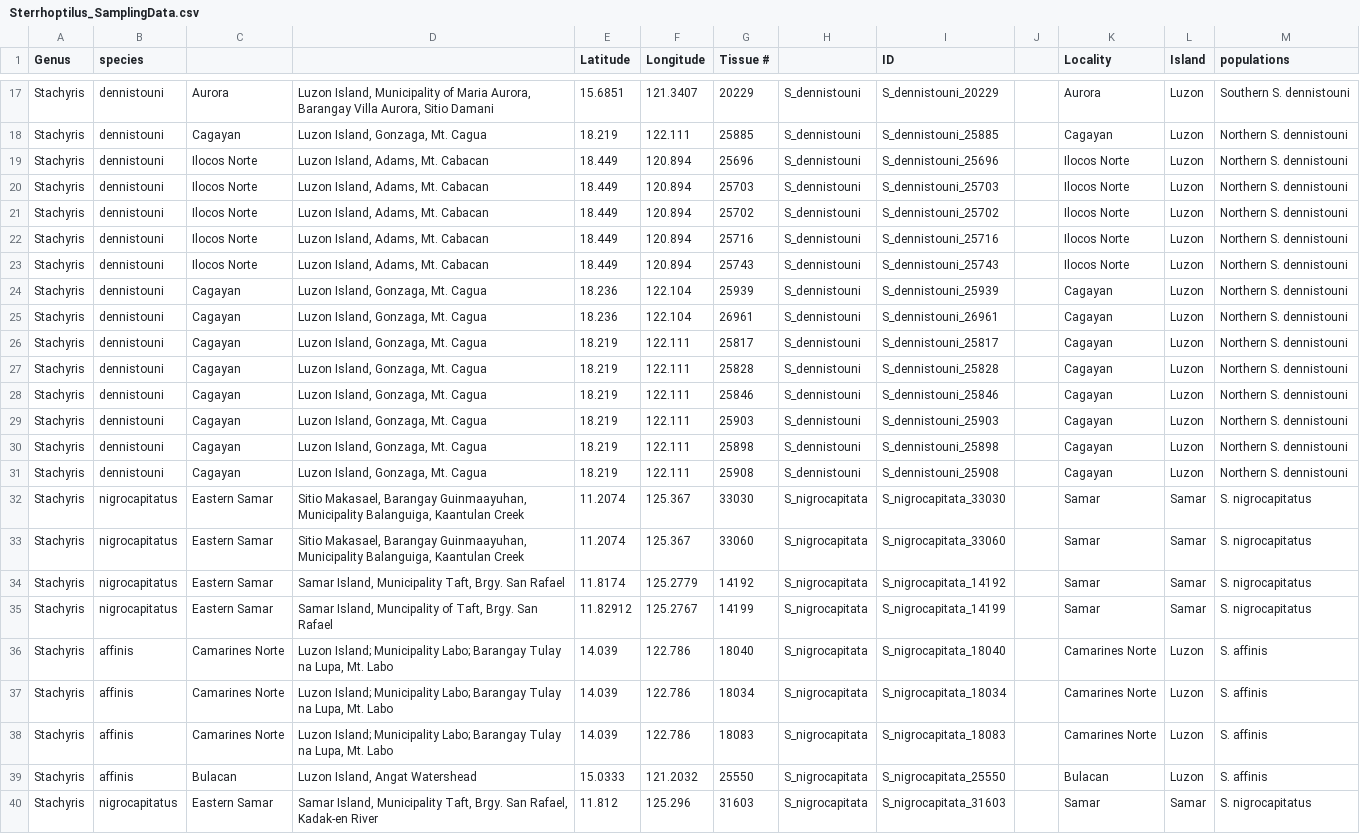
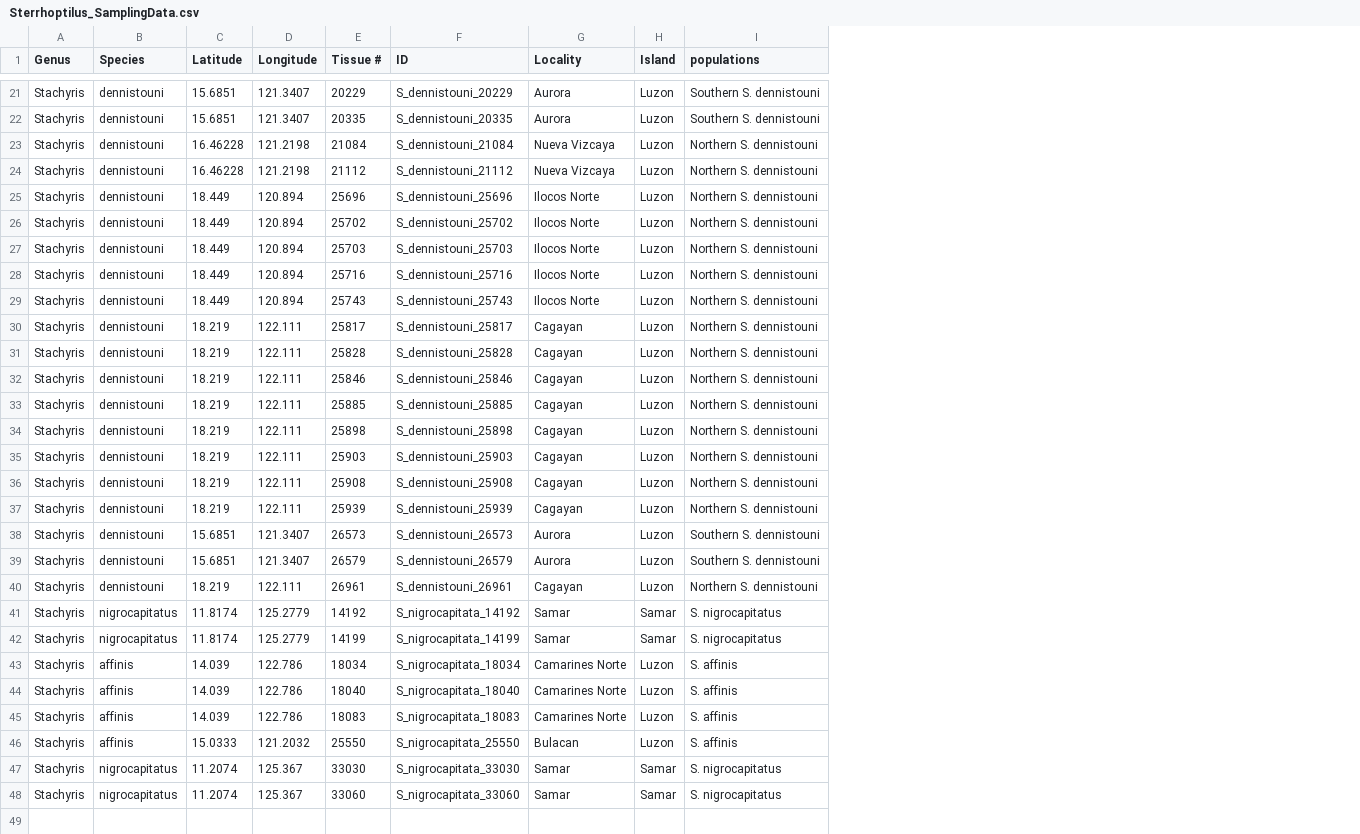
Before and after one commit to AlexandraFiles/Sterrhoptilus_RADseq_Repository, a CSV file: Data/Sterrhoptilus_SamplingData.csv, drawn as a sheet; only a part is shown, gaps mark what is left out; removed rows and columns are numbered as before the commit, all else as after; the diff covers the shown part only; the diff names each change by its address in the sheet, - before the commit and + after, or states it on an @@ line.

Commit message:
Added data folder

```diff
--- a/Data/Sterrhoptilus_SamplingData.csv
+++ b/Data/Sterrhoptilus_SamplingData.csv
-column C, rows 17-20: Aurora | Cagayan | Ilocos Norte | Ilocos Norte; rows 22-23: Ilocos Norte | Ilocos Norte; rows 26-29: all Cagayan; rows 31-33: Cagayan | Eastern Samar | Eastern Samar
-column D, rows 17-20: Luzon Island, Municipality of Maria Aurora, Barangay Villa Aurora, Sitio Damani | Luzon Island, Gonzaga, Mt. Cagua | Luzon Island, Adams, Mt. Cabacan | Luzon Island, Adams, Mt. Cabacan; rows 22-23: Luzon Island, Adams, Mt. Cabacan | Luzon Island, Adams, Mt. Cabacan; rows 26-29: all Luzon Island, Gonzaga, Mt. Cagua; rows 31-33: Luzon Island, Gonzaga, Mt. Cagua | Sitio Makasael, Barangay Guinmaayuhan, Municipality Balanguiga, Kaantulan Creek | Sitio Makasael, Barangay Guinmaayuhan, Municipality Balanguiga, Kaantulan Creek
-column H, rows 17-20: all S_dennistouni; rows 22-23: S_dennistouni | S_dennistouni; rows 26-29: all S_dennistouni; rows 31-33: S_dennistouni | S_nigrocapitata | S_nigrocapitata
-column J, empty
-B1: species
+B1: Species
-C22 (Latitude): 18.219
+C22 (Latitude): 15.6851
-D22 (Longitude): 122.111
+D22 (Longitude): 121.3407
-E22 (Tissue #): 25885
+E22 (Tissue #): 20335
-F22 (ID): S_dennistouni_25885
+F22 (ID): S_dennistouni_20335
-G22 (Locality): Cagayan
+G22 (Locality): Aurora
-I22 (populations): Northern S. dennistouni
+I22 (populations): Southern S. dennistouni
@@ row 6 moved to row 23: Stachyris @@
@@ row 7 moved to row 24: Stachyris @@
@@ row 21 moved to row 26: Stachyris @@
-row 24: Stachyris | dennistouni | Cagayan | Luzon Island, Gonzaga, Mt. Cagua | 18.236 | 122.104 | 25939 | S_dennistouni | S_dennistouni_25939 |  | Cagayan | Luzon | Northern S. dennistouni
-row 25: Stachyris | dennistouni | Cagayan | Luzon Island, Gonzaga, Mt. Cagua | 18.236 | 122.104 | 26961 | S_dennistouni | S_dennistouni_26961 |  | Cagayan | Luzon | Northern S. dennistouni
+row 33: Stachyris | dennistouni | 18.219 | 122.111 | 25885 | S_dennistouni_25885 | Cagayan | Luzon | Northern S. dennistouni
@@ row 30 moved to row 34: Stachyris @@
+row 37: Stachyris | dennistouni | 18.219 | 122.111 | 25939 | S_dennistouni_25939 | Cagayan | Luzon | Northern S. dennistouni
+row 38: Stachyris | dennistouni | 15.6851 | 121.3407 | 26573 | S_dennistouni_26573 | Aurora | Luzon | Southern S. dennistouni
+row 39: Stachyris | dennistouni | 15.6851 | 121.3407 | 26579 | S_dennistouni_26579 | Aurora | Luzon | Southern S. dennistouni
+row 40: Stachyris | dennistouni | 18.219 | 122.111 | 26961 | S_dennistouni_26961 | Cagayan | Luzon | Northern S. dennistouni
@@ row 34 moved to row 41: Stachyris @@
+row 42: Stachyris | nigrocapitatus | 11.8174 | 125.2779 | 14199 | S_nigrocapitata_14199 | Samar | Samar | S. nigrocapitatus
@@ row 37 moved to row 43: Stachyris @@
@@ row 36 moved to row 44: Stachyris @@
@@ row 38 moved to row 45: Stachyris @@
@@ row 39 moved to row 46: Stachyris @@
-row 35: Stachyris | nigrocapitatus | Eastern Samar | Samar Island, Muncipality of Taft, Brgy. San Rafael | 11.82912 | 125.2767 | 14199 | S_nigrocapitata | S_nigrocapitata_14199 |  | Samar | Samar | S. nigrocapitatus
-row 40: Stachyris | nigrocapitatus | Eastern Samar | Samar Island, Municipality Taft, Brgy. San Rafael, Kadak-en River | 11.812 | 125.296 | 31603 | S_nigrocapitata | S_nigrocapitata_31603 |  | Samar | Samar | S. nigrocapitatus
```
Also changed, not shown: 3 removed rows, 12 moved rows and 12 edited cells elsewhere in this file, 24 other files.
